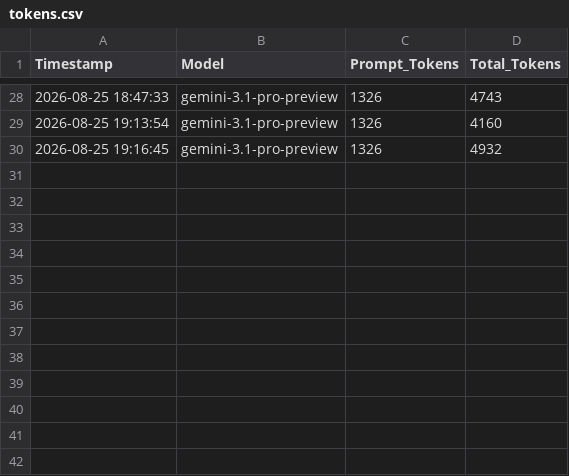
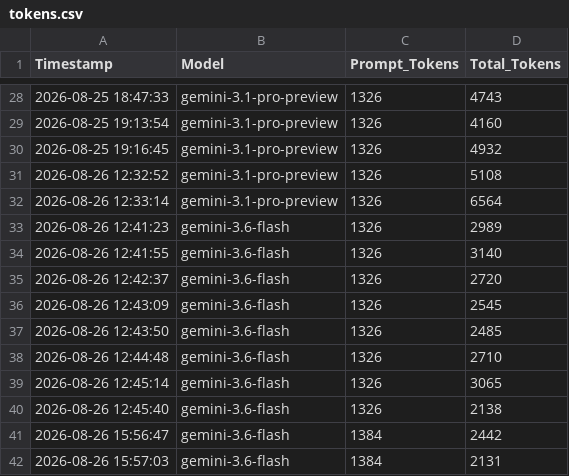
Before and after one commit to maksiufloran/niger, a CSV file: tokens.csv, drawn as a sheet; only a part is shown, gaps mark what is left out.

```diff
--- a/tokens.csv
+++ b/tokens.csv
@@ -30 +30,13 @@ Timestamp,Model,Prompt_Tokens,Total_Tokens
 2026-08-25 19:16:45,gemini-3.1-pro-preview,1326,4932
+2026-08-26 12:32:52,gemini-3.1-pro-preview,1326,5108
+2026-08-26 12:33:14,gemini-3.1-pro-preview,1326,6564
+2026-08-26 12:41:23,gemini-3.6-flash,1326,2989
+2026-08-26 12:41:55,gemini-3.6-flash,1326,3140
+2026-08-26 12:42:37,gemini-3.6-flash,1326,2720
+2026-08-26 12:43:09,gemini-3.6-flash,1326,2545
+2026-08-26 12:43:50,gemini-3.6-flash,1326,2485
+2026-08-26 12:44:48,gemini-3.6-flash,1326,2710
+2026-08-26 12:45:14,gemini-3.6-flash,1326,3065
+2026-08-26 12:45:40,gemini-3.6-flash,1326,2138
+2026-08-26 15:56:47,gemini-3.6-flash,1384,2442
+2026-08-26 15:57:03,gemini-3.6-flash,1384,2131
```
Also changed, not shown: 8 other files.
